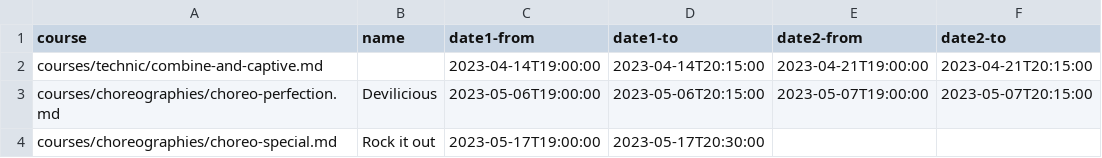
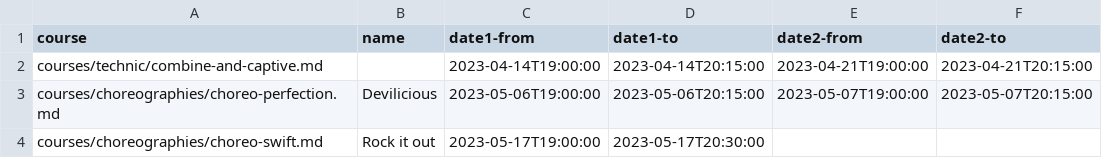
Before and after one commit to ivypoledance/ivypoledance.github.io, a CSV file: coursedates.csv, drawn as a sheet.

Commit message:
star courses and improved naming

```diff
--- a/coursedates.csv
+++ b/coursedates.csv
@@ -3,2 +3,2 @@ courses/technic/combine-and-captive.md,,2023-04-14T19:00:00,2023-04-14T20:15:00,
 courses/choreographies/choreo-perfection.md,Devilicious,2023-05-06T19:00:00,2023-05-06T20:15:00,2023-05-07T19:00:00,2023-05-07T20:15:00
-courses/choreographies/choreo-special.md,Rock it out,2023-05-17T19:00:00,2023-05-17T20:30:00,,
+courses/choreographies/choreo-swift.md,Rock it out,2023-05-17T19:00:00,2023-05-17T20:30:00,,
```
Also changed, not shown: 6 other files.
